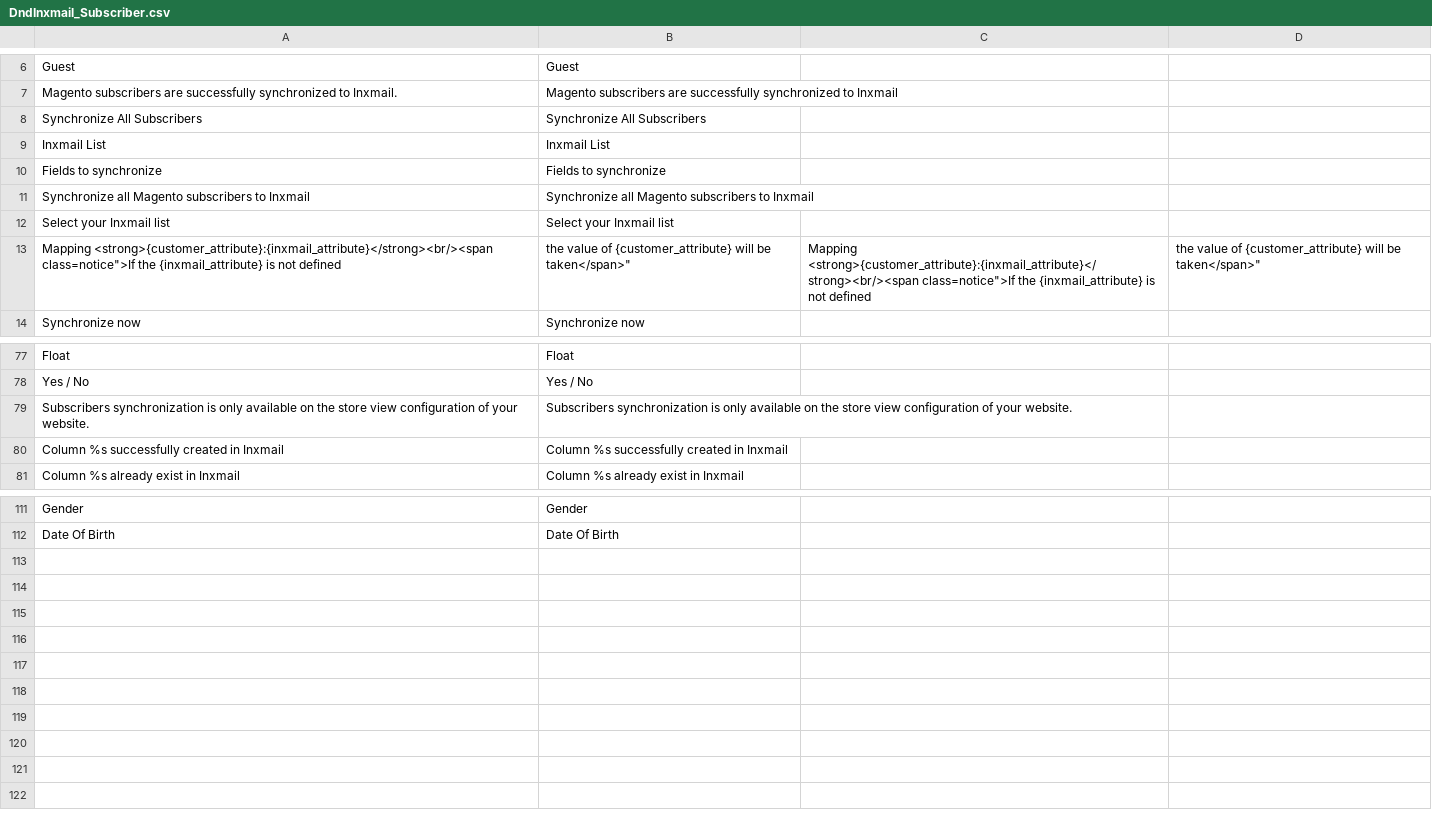
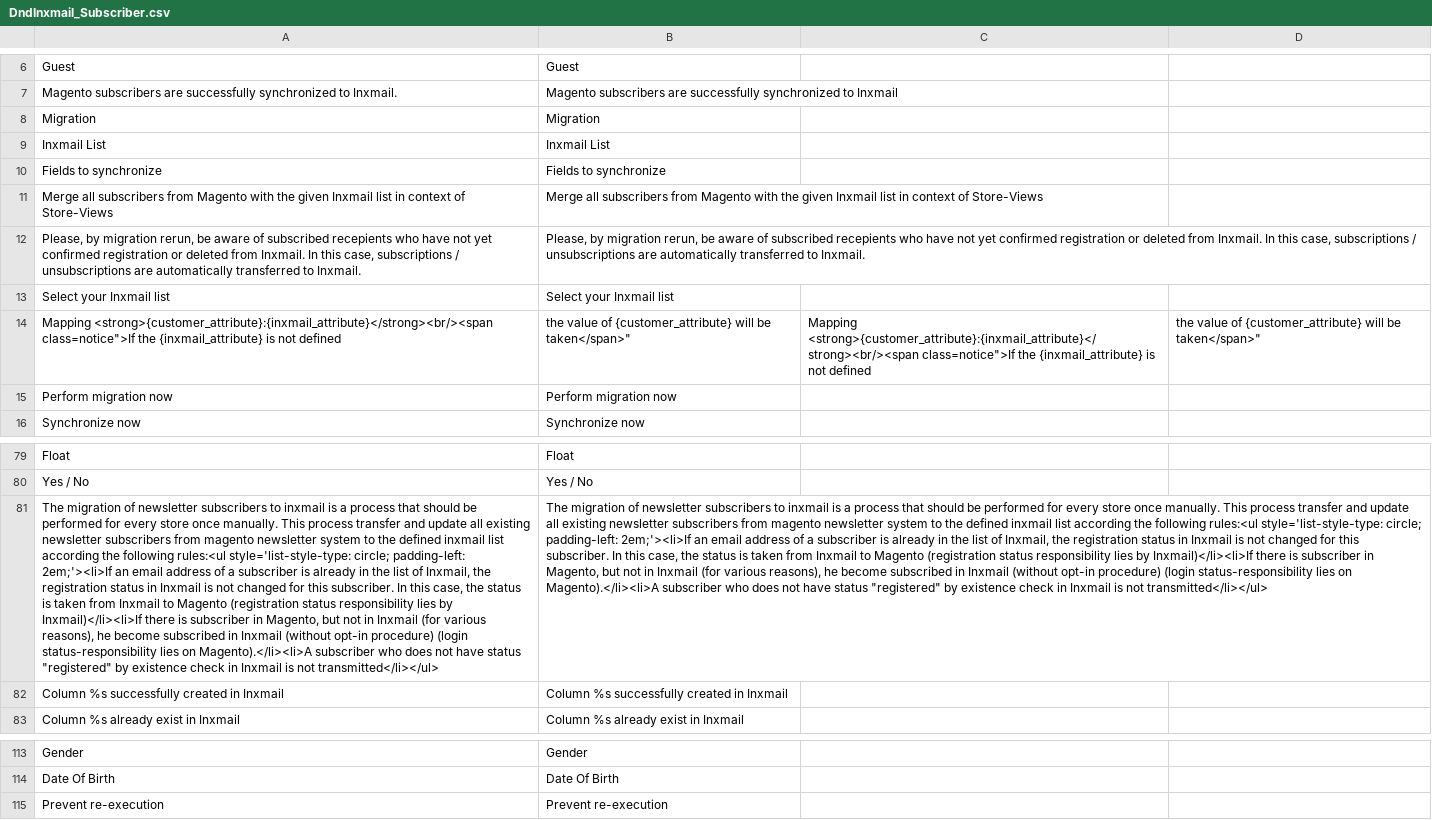
Before and after one commit to Inxmail/inx_magento1, a CSV file: src/app/locale/en_US/DndInxmail_Subscriber.csv, drawn as a sheet; only a part is shown, gaps mark what is left out; removed rows and columns are numbered as before the commit, all else as after; the diff names each change by its address in the sheet, - before the commit and + after, or states it on an @@ line.

```diff
--- a/src/app/locale/en_US/DndInxmail_Subscriber.csv
+++ b/src/app/locale/en_US/DndInxmail_Subscriber.csv
-row 8: Synchronize All Subscribers | Synchronize All Subscribers
+row 8: Migration | Migration
-row 11: Synchronize all Magento subscribers to Inxmail | Synchronize all Magento subscribers to Inxmail
+row 11: Merge all subscribers from Magento with the given Inxmail list in context of Store-Views | Merge all subscribers from Magento with the given Inxmail list in context of Store-Views
+row 12: Please, by migration rerun, be aware of subscribed recepients who have not yet confirmed registration or deleted from Inxmail. In this case, subscriptions / unsubscriptions are automatically transferred to Inxmail. | Please, by migration rerun, be aware of subscribed recepients who have not yet confirmed registration or deleted from Inxmail. In this case, subscriptions / unsubscriptions are automatically transferred to Inxmail.
+row 15: Perform migration now | Perform migration now
-row 79: Subscribers synchronization is only available on the store view configuration of your website. | Subscribers synchronization is only available on the store view configuration of your website.
+row 81: The migration of newsletter subscribers to inxmail is a process that should be performed for every store once manually. This process transfer and update all existing newsletter subscribers from magento newsletter system to the defined inxmail list according the following rules:<ul style='list-style-type: circle; padding-left: 2em;'><li>If an email address of a subscriber is already in the list of Inxmail, the registration status in Inxmail is not changed for this subscriber. In this case, the status is taken from Inxmail to Magento (registration status responsibility lies by Inxmail)</li><li>If there is subscriber in Magento, but not in Inxmail (for various reasons), he become subscribed in Inxmail (without opt-in procedure) (login status-responsibility lies on Magento).</li><li>A subscriber who does not have status "registered" by existence check in Inxmail is not transmitted</li></ul> | The migration of newsletter subscribers to inxmail is a process that should be performed for every store once manually. This process transfer and update all existing newsletter subscribers from magento newsletter system to the defined inxmail list according the following rules:<ul style='list-style-type: circle; padding-left: 2em;'><li>If an email address of a subscriber is already in the list of Inxmail, the registration status in Inxmail is not changed for this subscriber. In this case, the status is taken from Inxmail to Magento (registration status responsibility lies by Inxmail)</li><li>If there is subscriber in Magento, but not in Inxmail (for various reasons), he become subscribed in Inxmail (without opt-in procedure) (login status-responsibility lies on Magento).</li><li>A subscriber who does not have status "registered" by existence check in Inxmail is not transmitted</li></ul>
+row 115: Prevent re-execution | Prevent re-execution
```
Also changed, not shown: src/app/locale/de_DE/DndInxmail_Subscriber.csv, src/app/locale/fr_FR/DndInxmail_Subscriber.csv, 10 other files.
